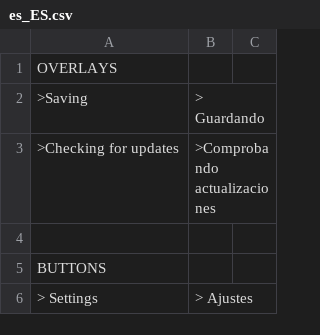
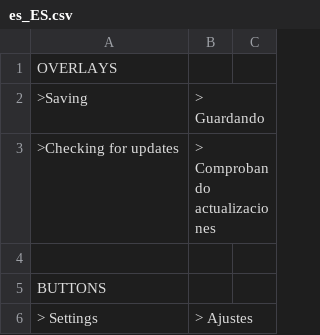
Before and after one commit to trancallan/traslation, a CSV file: es_ES.csv, drawn as a sheet; only a part is shown.

Commit message:
Update es_ES.csv

```diff
--- a/es_ES.csv
+++ b/es_ES.csv
@@ -2,3 +2,3 @@ OVERLAYS
     ">Saving","> Guardando"
-    ">Checking for updates",">Comprobando actualizaciones"
+    ">Checking for updates","> Comprobando actualizaciones"
 
```
